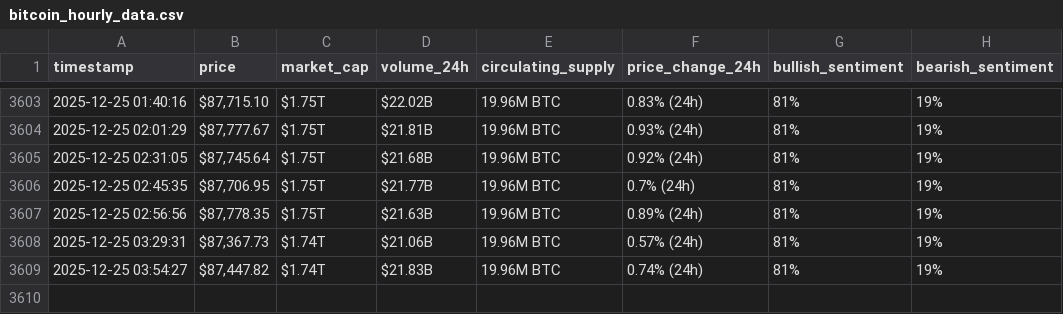
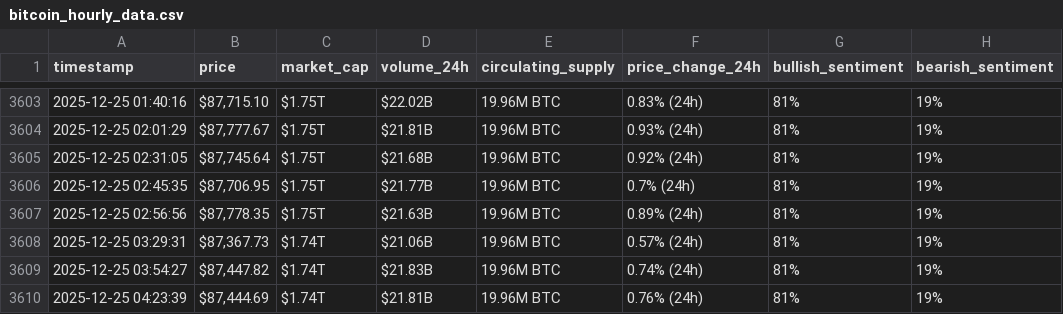
Before and after one commit to mddiab/webscraping-automation, a CSV file: bitcoin_hourly_data.csv, drawn as a sheet; only a part is shown, gaps mark what is left out.

```diff
--- a/bitcoin_hourly_data.csv
+++ b/bitcoin_hourly_data.csv
@@ -3609 +3609,2 @@ timestamp,price,market_cap,volume_24h,circulating_supply,price_change_24h,bullis
 2025-12-25 03:54:27,"$87,447.82",$1.74T,$21.83B,19.96M BTC,0.74% (24h),81%,19%
+2025-12-25 04:23:39,"$87,444.69",$1.74T,$21.81B,19.96M BTC,0.76% (24h),81%,19%
```
